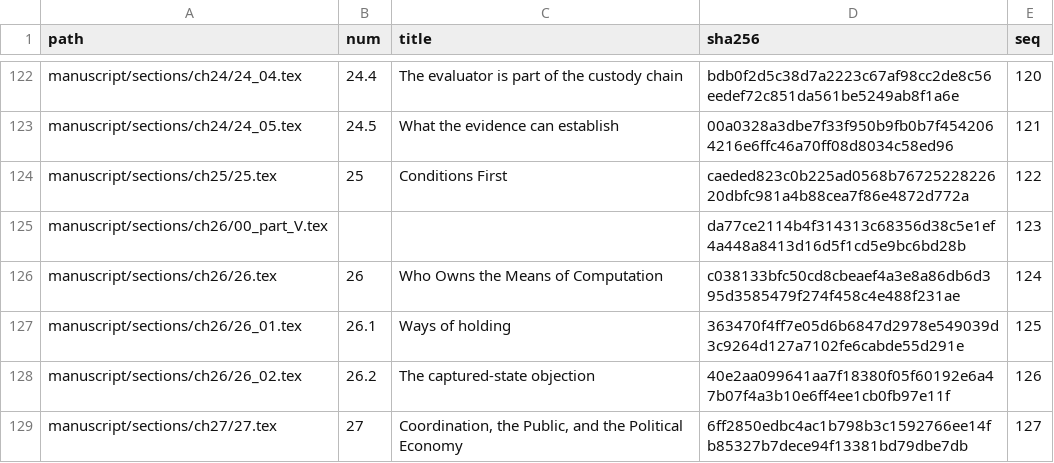
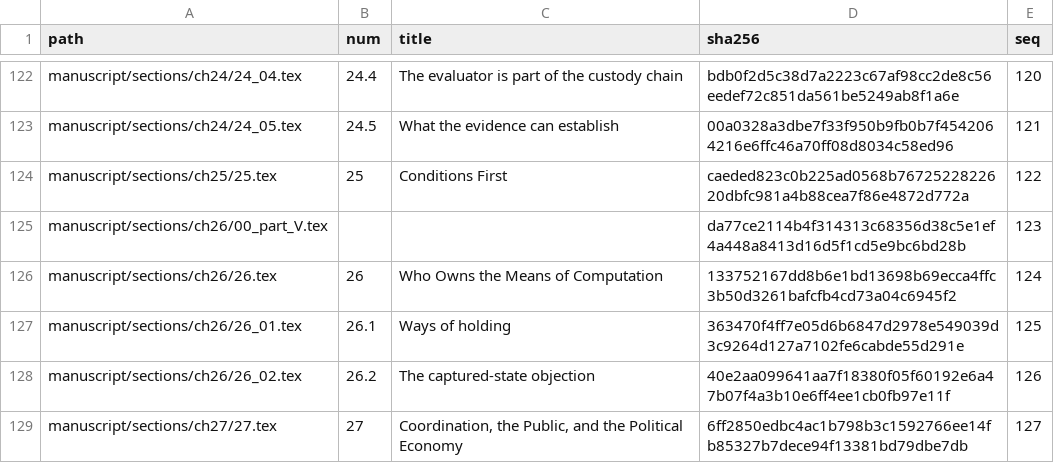
Before and after one commit to jgstern-agent/antifascist.intelligence, a TSV file: manuscript/sections/ORDER.tsv, drawn as a sheet; only a part is shown, gaps mark what is left out.

```diff
--- a/manuscript/sections/ORDER.tsv
+++ b/manuscript/sections/ORDER.tsv
@@ -125,3 +125,3 @@ manuscript/sections/ch25/25.tex	25	Conditions First	caeded823c0b225ad0568b767252
 manuscript/sections/ch26/00_part_V.tex			da77ce2114b4f314313c68356d38c5e1ef4a448a8413d16d5f1cd5e9bc6bd28b	123
-manuscript/sections/ch26/26.tex	26	Who Owns the Means of Computation	c038133bfc50cd8cbeaef4a3e8a86db6d395d3585479f274f458c4e488f231ae	124
+manuscript/sections/ch26/26.tex	26	Who Owns the Means of Computation	133752167dd8b6e1bd13698b69ecca4ffc3b50d3261bafcfb4cd73a04c6945f2	124
 manuscript/sections/ch26/26_01.tex	26.1	Ways of holding	363470f4ff7e05d6b6847d2978e549039d3c9264d127a7102fe6cabde55d291e	125
```
Also changed, not shown: 2 other files.
